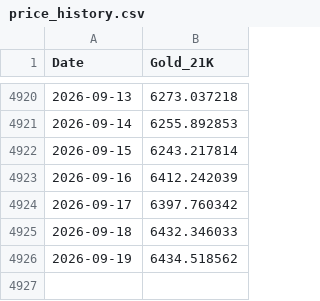
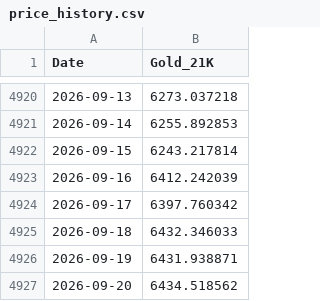
Before and after one commit to ahmed18y/GoldMind2, a CSV file: data/processed/price_history.csv, drawn as a sheet; only a part is shown, gaps mark what is left out.

```diff
--- a/data/processed/price_history.csv
+++ b/data/processed/price_history.csv
@@ -4925,2 +4925,3 @@ Date,Gold_21K
 2026-09-18,6432.346033
-2026-09-19,6434.518562
+2026-09-19,6431.938871
+2026-09-20,6434.518562
```
Also changed, not shown: data/processed/recent_market_window.csv, data/raw/01_TARGET/GoldRate24_Egypt_21K.csv, 8 other files.
